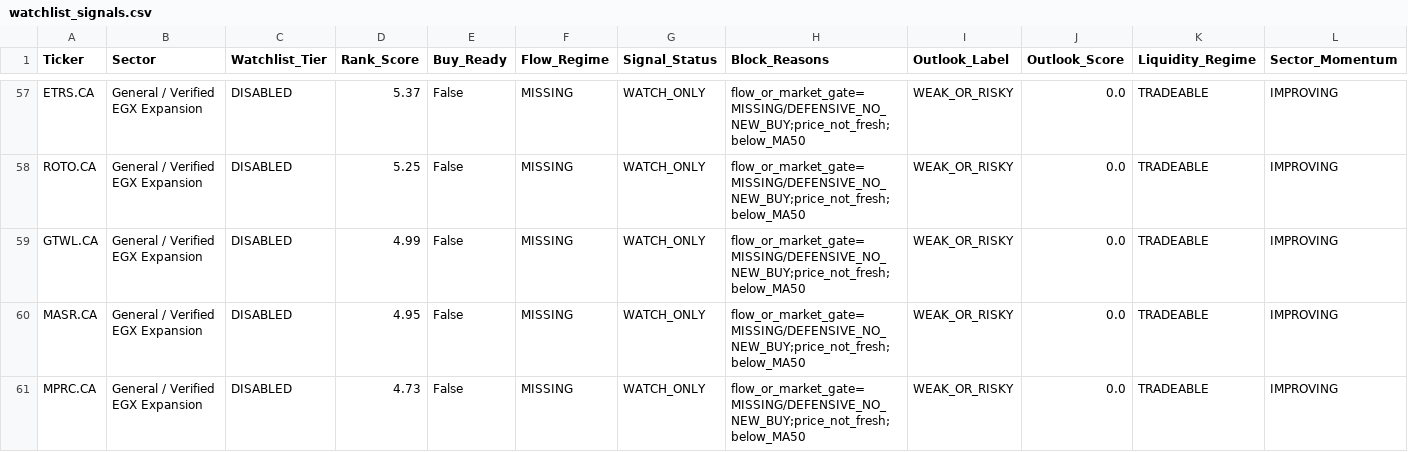
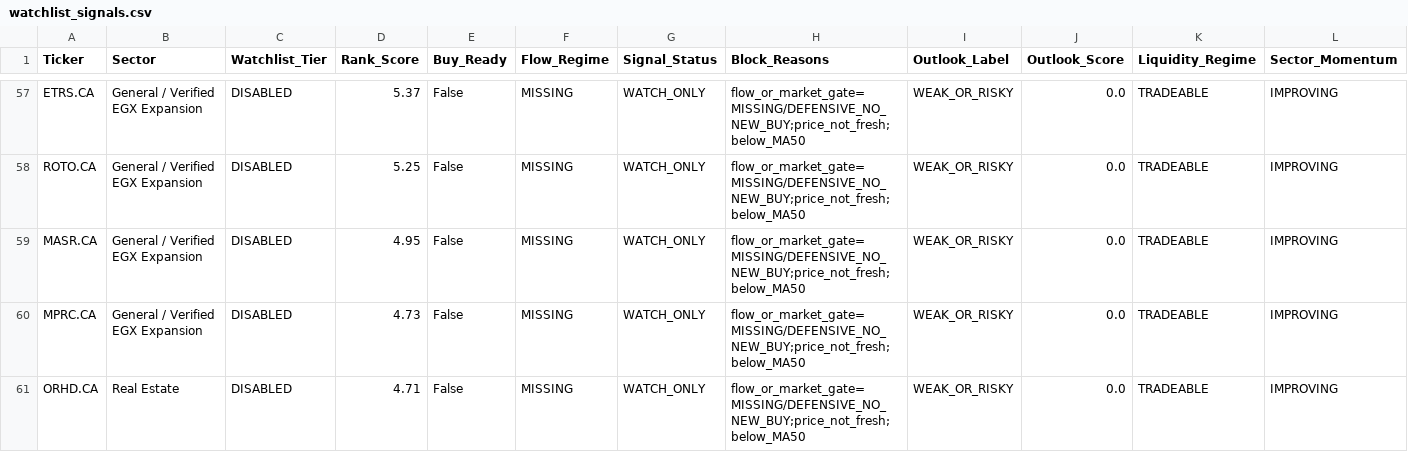
Before and after one commit to Philopater-Ayman/egx-telegram-scanner, a CSV file: watchlist_signals.csv, drawn as a sheet; only a part is shown, gaps mark what is left out; the shorter side is filled out with more unchanged rows.

```diff
--- a/watchlist_signals.csv
+++ b/watchlist_signals.csv
@@ -58,3 +58,2 @@ ETRS.CA,General / Verified EGX Expansion,DISABLED,5.37,False,MISSING,WATCH_ONLY,
 ROTO.CA,General / Verified EGX Expansion,DISABLED,5.25,False,MISSING,WATCH_ONLY,flow_or_market_gate=MISSING/DEFENSIVE_NO_NEW_BUY;price_not_fresh;below_MA50,WEAK_OR_RISKY,0.0,TRADEABLE,IMPROVING
-GTWL.CA,General / Verified EGX Expansion,DISABLED,4.99,False,MISSING,WATCH_ONLY,flow_or_market_gate=MISSING/DEFENSIVE_NO_NEW_BUY;price_not_fresh;below_MA50,WEAK_OR_RISKY,0.0,TRADEABLE,IMPROVING
 MASR.CA,General / Verified EGX Expansion,DISABLED,4.95,False,MISSING,WATCH_ONLY,flow_or_market_gate=MISSING/DEFENSIVE_NO_NEW_BUY;price_not_fresh;below_MA50,WEAK_OR_RISKY,0.0,TRADEABLE,IMPROVING
```
Also changed, not shown: action_tickets.csv, data_quality.csv, 8 other files.
